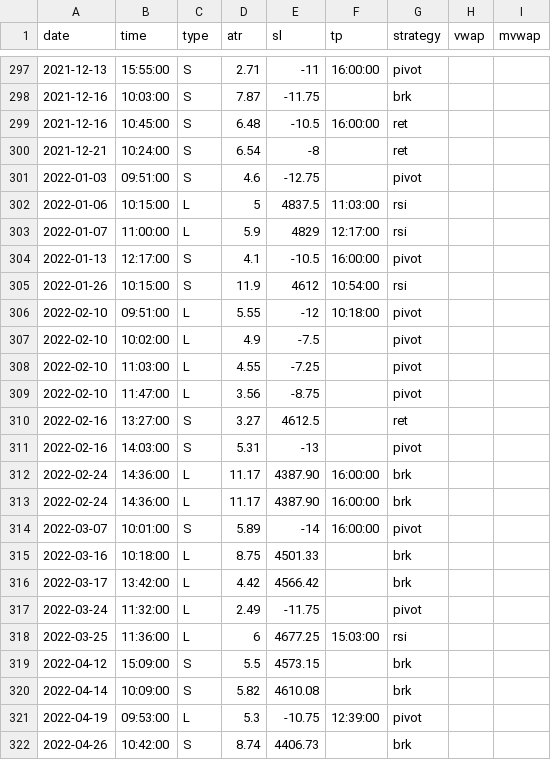
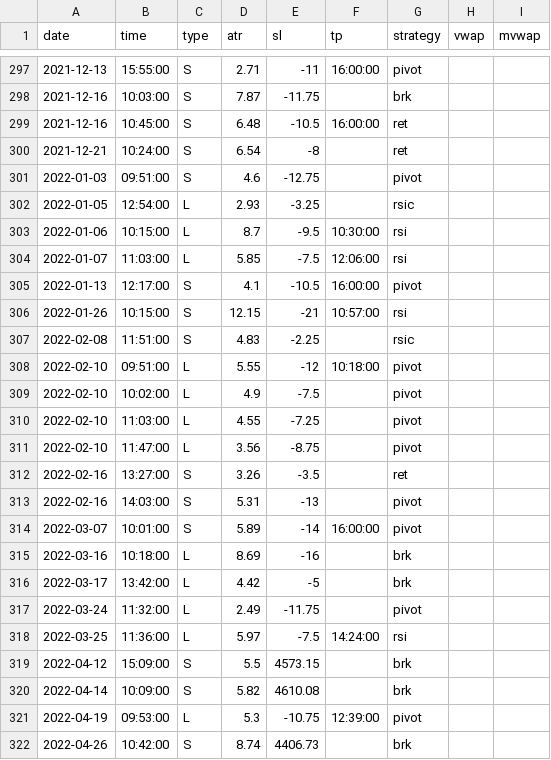
Before and after one commit to eriksolg/strategy_backtester, a CSV file: positions.csv, drawn as a sheet; only a part is shown, gaps mark what is left out.

Commit message:
2022-03

```diff
--- a/positions.csv
+++ b/positions.csv
@@ -301,6 +301,8 @@ date,time,type,atr,sl,tp,strategy,vwap,mvwap
 2022-01-03,09:51:00,S,4.6,-12.75,,pivot
-2022-01-06,10:15:00,L,5,4837.5,11:03:00,rsi
-2022-01-07,11:00:00,L,5.9,4829,12:17:00,rsi
+2022-01-05,12:54:00,L,2.93,-3.25,,rsic
+2022-01-06,10:15:00,L,8.7,-9.5,10:30:00,rsi
+2022-01-07,11:03:00,L,5.85,-7.5,12:06:00,rsi
 2022-01-13,12:17:00,S,4.1,-10.5,16:00:00,pivot
-2022-01-26,10:15:00,S,11.9,4612,10:54:00,rsi
+2022-01-26,10:15:00,S,12.15,-21,10:57:00,rsi
+2022-02-08,11:51:00,S,4.83,-2.25,,rsic
 2022-02-10,09:51:00,L,5.55,-12,10:18:00,pivot
@@ -309,11 +311,9 @@ date,time,type,atr,sl,tp,strategy,vwap,mvwap
 2022-02-10,11:47:00,L,3.56,-8.75,,pivot
-2022-02-16,13:27:00,S,3.27,4612.5,,ret
+2022-02-16,13:27:00,S,3.26,-3.5,,ret
 2022-02-16,14:03:00,S,5.31,-13,,pivot
-2022-02-24,14:36:00,L,11.17,4387.90,16:00:00,brk
-2022-02-24,14:36:00,L,11.17,4387.90,16:00:00,brk
 2022-03-07,10:01:00,S,5.89,-14,16:00:00,pivot
-2022-03-16,10:18:00,L,8.75,4501.33,,brk
-2022-03-17,13:42:00,L,4.42,4566.42,,brk
+2022-03-16,10:18:00,L,8.69,-16,,brk
+2022-03-17,13:42:00,L,4.42,-5,,brk
 2022-03-24,11:32:00,L,2.49,-11.75,,pivot
-2022-03-25,11:36:00,L,6,4677.25,15:03:00,rsi
+2022-03-25,11:36:00,L,5.97,-7.5,14:24:00,rsi
 2022-04-12,15:09:00,S,5.5,4573.15,,brk
```
